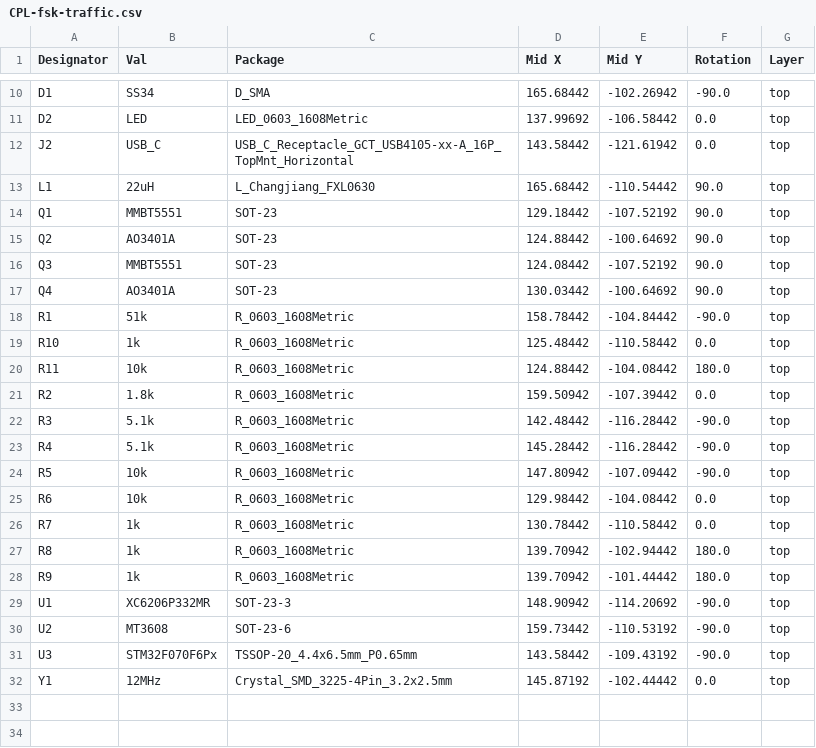
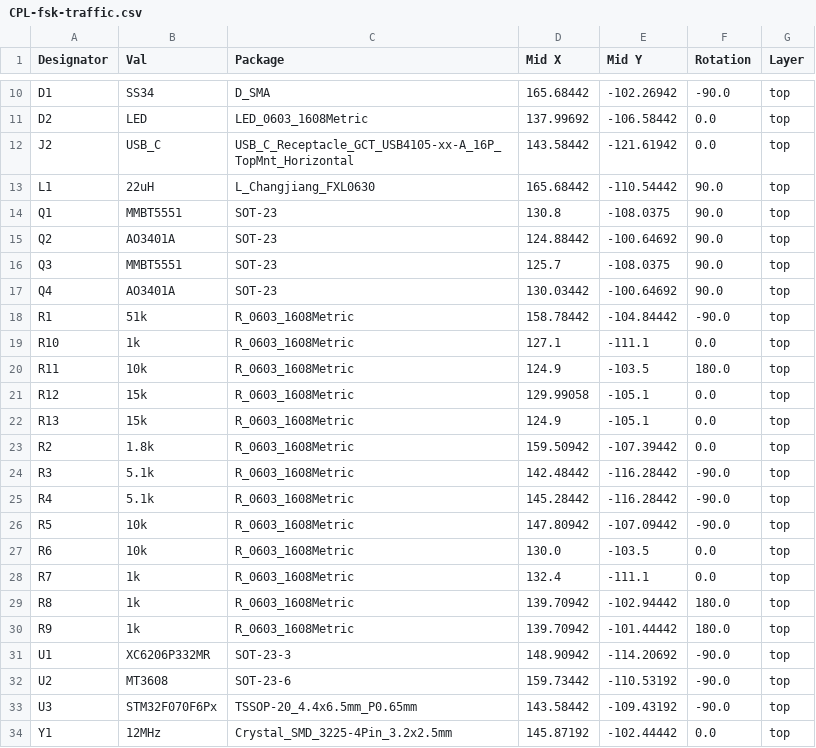
Before and after one commit to luftaquila/fsk-traffic, a CSV file: device/hardware/jlcpcb/production_files/CPL-fsk-traffic.csv, drawn as a sheet; only a part is shown, gaps mark what is left out.

```diff
--- a/device/hardware/jlcpcb/production_files/CPL-fsk-traffic.csv
+++ b/device/hardware/jlcpcb/production_files/CPL-fsk-traffic.csv
@@ -13,9 +13,11 @@ J2,USB_C,USB_C_Receptacle_GCT_USB4105-xx-A_16P_TopMnt_Horizontal,143.58442,-121.
 L1,22uH,L_Changjiang_FXL0630,165.68442,-110.54442,90.0,top
-Q1,MMBT5551,SOT-23,129.18442,-107.52192,90.0,top
+Q1,MMBT5551,SOT-23,130.8,-108.0375,90.0,top
 Q2,AO3401A,SOT-23,124.88442,-100.64692,90.0,top
-Q3,MMBT5551,SOT-23,124.08442,-107.52192,90.0,top
+Q3,MMBT5551,SOT-23,125.7,-108.0375,90.0,top
 Q4,AO3401A,SOT-23,130.03442,-100.64692,90.0,top
 R1,51k,R_0603_1608Metric,158.78442,-104.84442,-90.0,top
-R10,1k,R_0603_1608Metric,125.48442,-110.58442,0.0,top
-R11,10k,R_0603_1608Metric,124.88442,-104.08442,180.0,top
+R10,1k,R_0603_1608Metric,127.1,-111.1,0.0,top
+R11,10k,R_0603_1608Metric,124.9,-103.5,180.0,top
+R12,15k,R_0603_1608Metric,129.99058,-105.1,0.0,top
+R13,15k,R_0603_1608Metric,124.9,-105.1,0.0,top
 R2,1.8k,R_0603_1608Metric,159.50942,-107.39442,0.0,top
@@ -24,4 +26,4 @@ R4,5.1k,R_0603_1608Metric,145.28442,-116.28442,-90.0,top
 R5,10k,R_0603_1608Metric,147.80942,-107.09442,-90.0,top
-R6,10k,R_0603_1608Metric,129.98442,-104.08442,0.0,top
-R7,1k,R_0603_1608Metric,130.78442,-110.58442,0.0,top
+R6,10k,R_0603_1608Metric,130.0,-103.5,0.0,top
+R7,1k,R_0603_1608Metric,132.4,-111.1,0.0,top
 R8,1k,R_0603_1608Metric,139.70942,-102.94442,180.0,top
```
Also changed, not shown: device/hardware/jlcpcb/production_files/BOM-fsk-traffic.csv, 25 other files.
